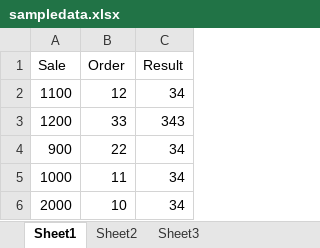
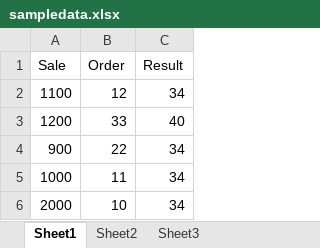
Before and after one commit to DashboardBuilder/dashboardbuilder.net, an Excel workbook: data/sampledata.xlsx, sheet Sheet1, drawn as a sheet; values as stored, in another font and other column widths than the file's, no borders; the diff names each change by its address in the sheet, - before the commit and + after, or states it on an @@ line.

```diff
--- a/data/sampledata.xlsx (sheet Sheet1)
+++ b/data/sampledata.xlsx (sheet Sheet1)
-C3 (Result): 343
+C3 (Result): 40
```
Also changed, not shown: 13 other files.
